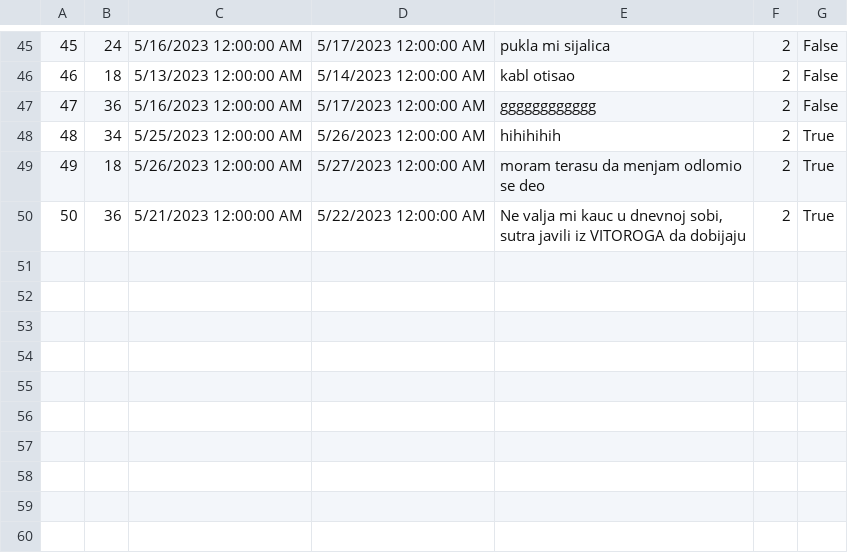
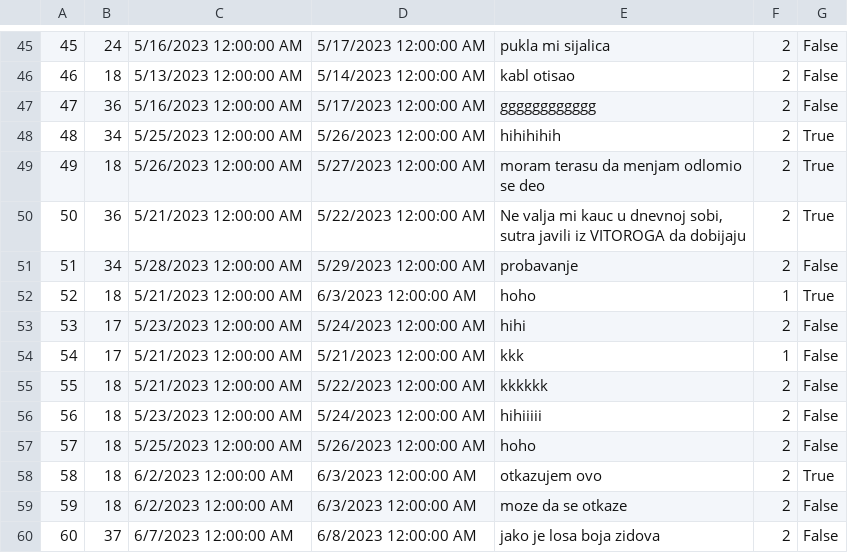
Before and after one commit to MilosMilutinovic01/SIMS-HCI-Project-Group-5-Team-B, a CSV file: SIMS-HCI-Project-Group-5-Team-B/Resources/Data/Renovation.csv, drawn as a sheet; only a part is shown, gaps mark what is left out; the diff names each change by its address in the sheet, - before the commit and + after, or states it on an @@ line.

```diff
--- a/SIMS-HCI-Project-Group-5-Team-B/Resources/Data/Renovation.csv
+++ b/SIMS-HCI-Project-Group-5-Team-B/Resources/Data/Renovation.csv
+row 51: 51 | 34 | 5/28/2023 12:00:00 AM | 5/29/2023 12:00:00 AM | probavanje | 2 | False
+row 52: 52 | 18 | 5/21/2023 12:00:00 AM | 6/3/2023 12:00:00 AM | hoho | 1 | True
+row 53: 53 | 17 | 5/23/2023 12:00:00 AM | 5/24/2023 12:00:00 AM | hihi | 2 | False
+row 54: 54 | 17 | 5/21/2023 12:00:00 AM | 5/21/2023 12:00:00 AM | kkk | 1 | False
+row 55: 55 | 18 | 5/21/2023 12:00:00 AM | 5/22/2023 12:00:00 AM | kkkkkk | 2 | False
+row 56: 56 | 18 | 5/23/2023 12:00:00 AM | 5/24/2023 12:00:00 AM | hihiiiii | 2 | False
+row 57: 57 | 18 | 5/25/2023 12:00:00 AM | 5/26/2023 12:00:00 AM | hoho | 2 | False
+row 58: 58 | 18 | 6/2/2023 12:00:00 AM | 6/3/2023 12:00:00 AM | otkazujem ovo | 2 | True
+row 59: 59 | 18 | 6/2/2023 12:00:00 AM | 6/3/2023 12:00:00 AM | moze da se otkaze | 2 | False
+row 60: 60 | 37 | 6/7/2023 12:00:00 AM | 6/8/2023 12:00:00 AM | jako je losa boja zidova | 2 | False
```
Also changed, not shown: SIMS-HCI-Project-Group-5-Team-B/Resources/Data/Accommodation.csv, SIMS-HCI-Project-Group-5-Team-B/Resources/Data/Reservation.csv, 17 other files.
